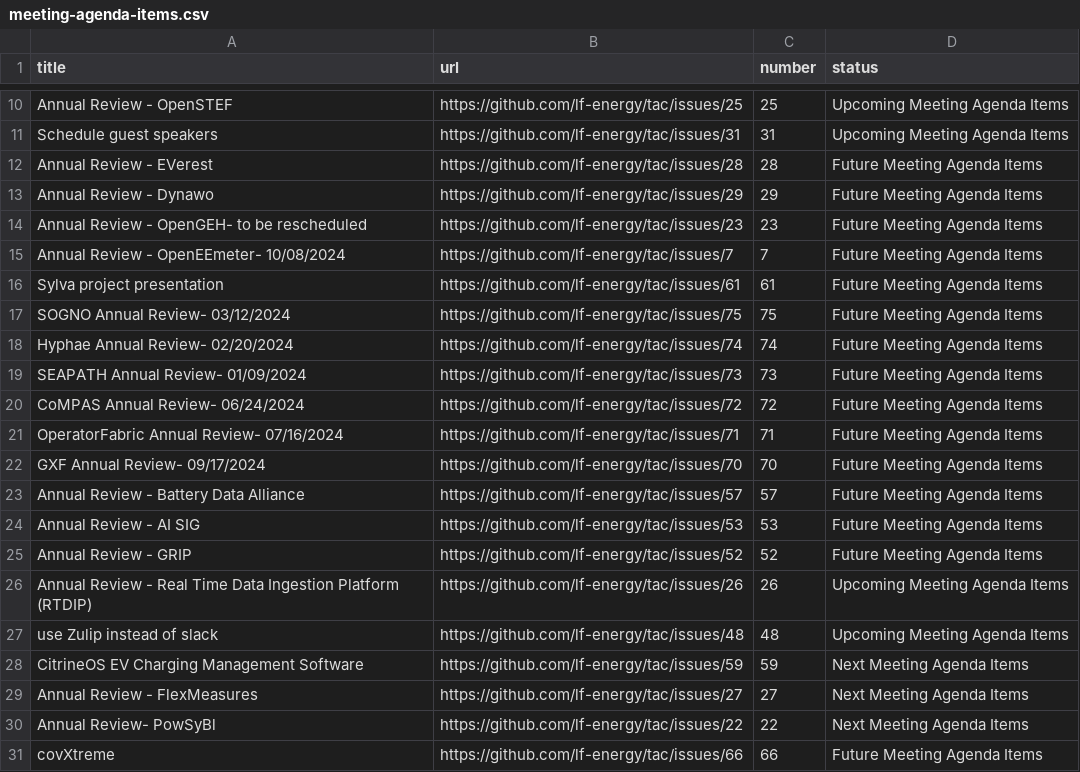
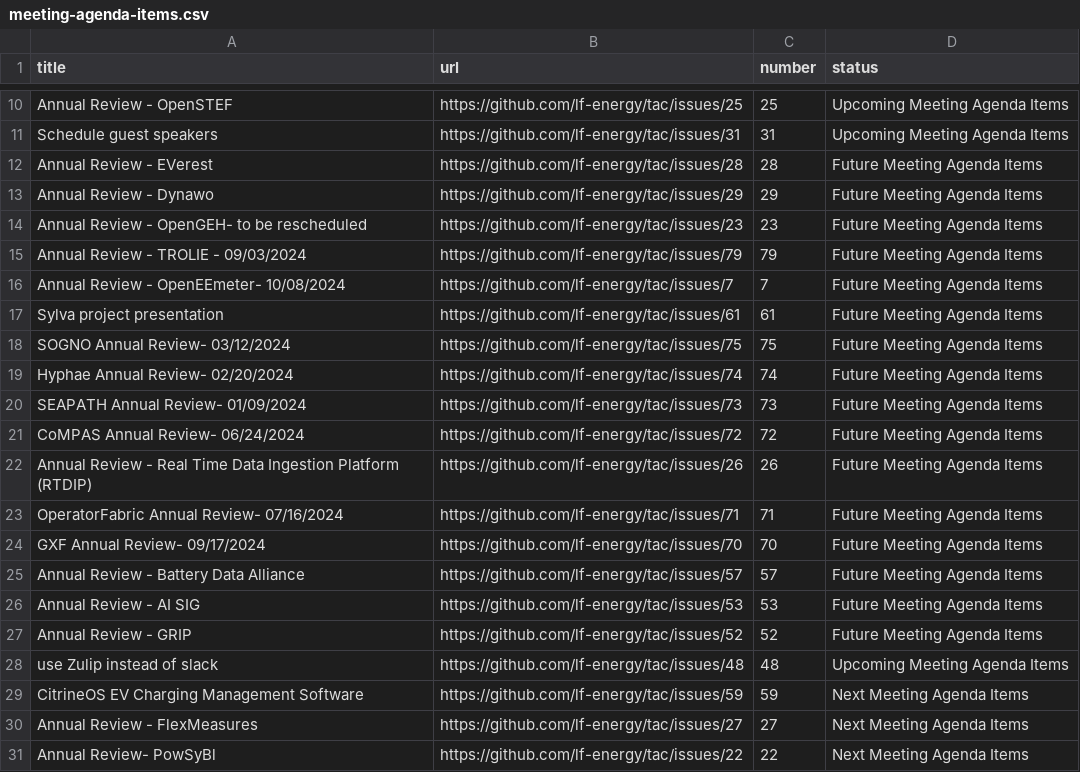
Before and after one commit to lf-energy/tac, a CSV file: _data/meeting-agenda-items.csv, drawn as a sheet; only a part is shown, gaps mark what is left out; removed rows and columns are numbered as before the commit, all else as after; the diff names each change by its address in the sheet, - before the commit and + after, or states it on an @@ line.

Commit message:
Update Data Sources
Signed-off-by: GitHub <noreply@github.com>

```diff
--- a/_data/meeting-agenda-items.csv
+++ b/_data/meeting-agenda-items.csv
+row 15: Annual Review - TROLIE - 09/03/2024 | https://github.com/lf-energy/tac/issues/79 | 79 | Future Meeting Agenda Items
+row 22: Annual Review - Real Time Data Ingestion Platform (RTDIP) | https://github.com/lf-energy/tac/issues/26 | 26 | Future Meeting Agenda Items
-row 26: Annual Review - Real Time Data Ingestion Platform (RTDIP) | https://github.com/lf-energy/tac/issues/26 | 26 | Upcoming Meeting Agenda Items
-row 31: covXtreme | https://github.com/lf-energy/tac/issues/66 | 66 | Future Meeting Agenda Items
```
